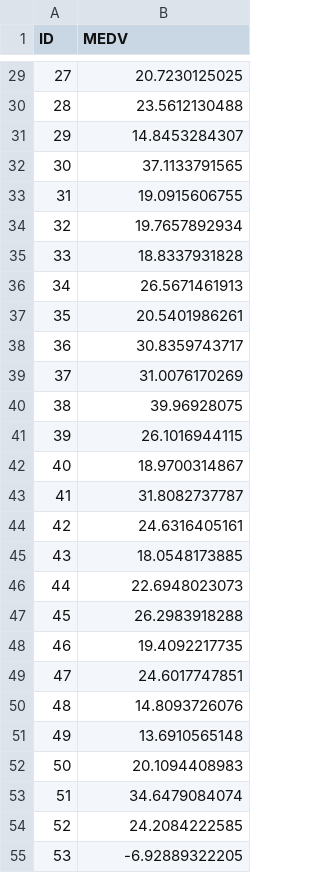
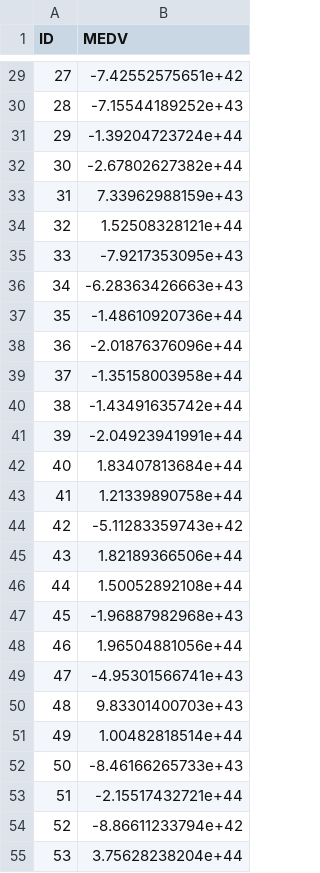
Before and after one commit to SeeTheC/Machine-Learning, a CSV file: Assignment_1/output.csv, drawn as a sheet; only a part is shown, gaps mark what is left out; the diff covers the shown part only.

```diff
--- a/Assignment_1/output.csv
+++ b/Assignment_1/output.csv
@@ -29,27 +29,27 @@ ID,MEDV
-27,20.7230125025
-28,23.5612130488
-29,14.8453284307
-30,37.1133791565
-31,19.0915606755
-32,19.7657892934
-33,18.8337931828
-34,26.5671461913
-35,20.5401986261
-36,30.8359743717
-37,31.0076170269
-38,39.96928075
-39,26.1016944115
-40,18.9700314867
-41,31.8082737787
-42,24.6316405161
-43,18.0548173885
-44,22.6948023073
-45,26.2983918288
-46,19.4092217735
-47,24.6017747851
-48,14.8093726076
-49,13.6910565148
-50,20.1094408983
-51,34.6479084074
-52,24.2084222585
-53,-6.92889322205
+27,-7.42552575651e+42
+28,-7.15544189252e+43
+29,-1.39204723724e+44
+30,-2.67802627382e+44
+31,7.33962988159e+43
+32,1.52508328121e+44
+33,-7.9217353095e+43
+34,-6.28363426663e+43
+35,-1.48610920736e+44
+36,-2.01876376096e+44
+37,-1.35158003958e+44
+38,-1.43491635742e+44
+39,-2.04923941991e+44
+40,1.83407813684e+44
+41,1.21339890758e+44
+42,-5.11283359743e+42
+43,1.82189366506e+44
+44,1.50052892108e+44
+45,-1.96887982968e+43
+46,1.96504881056e+44
+47,-4.95301566741e+43
+48,9.83301400703e+43
+49,1.00482818514e+44
+50,-8.46166265733e+43
+51,-2.15517432721e+44
+52,-8.86611233794e+42
+53,3.75628238204e+44
```
Also changed, not shown: 78 edited cells elsewhere in this file, 2 other files.
